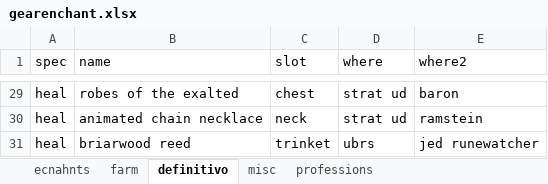
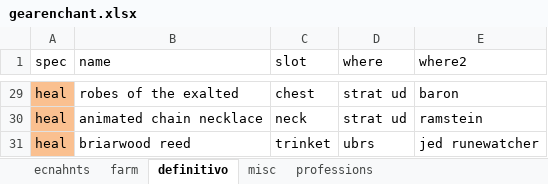
Before and after one commit to lukegothic/wowinvestor, an Excel workbook: druid/gearenchant.xlsx, sheet definitivo, drawn as a sheet; only a part is shown, gaps mark what is left out; values as stored, in another font and other column widths than the file's, no borders; the diff covers the shown part only; the diff names each change by its address in the sheet, - before the commit and + after, or states it on an @@ line.

```diff
--- a/druid/gearenchant.xlsx (sheet definitivo)
+++ b/druid/gearenchant.xlsx (sheet definitivo)
-A29:A31 fill: none
+A29:A31 fill: #FAC090
```
Also changed, not shown: 1 added row, 4 removed rows, 12 hidden or unhidden rows and cell formats elsewhere in this sheet, sheet misc, hidden cells, 1 other file.
